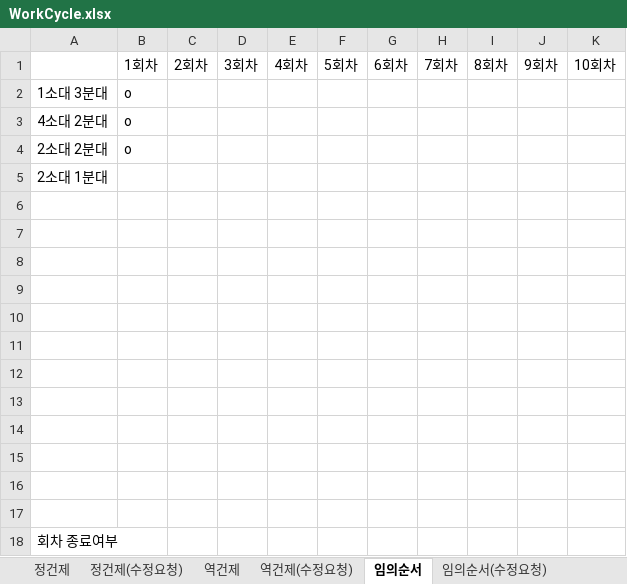
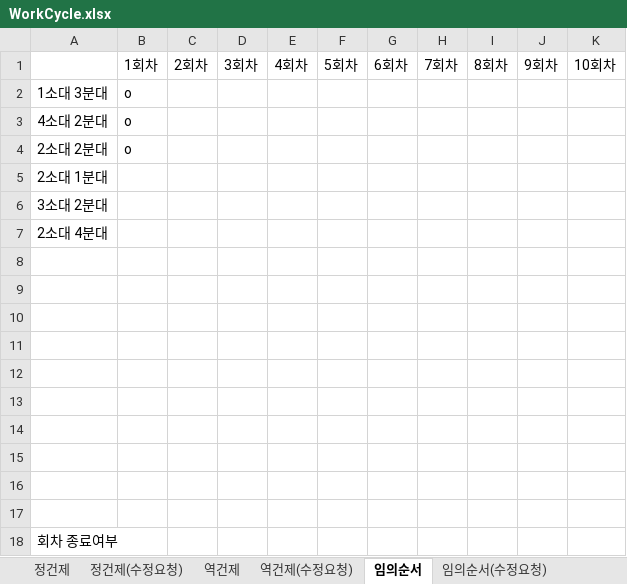
Before and after one commit to usernaaaaame/Final_Project, an Excel workbook: WorkCycle.xlsx, sheet 임의순서, drawn as a sheet; values as stored, in another font and other column widths than the file's, no borders; the diff names each change by its address in the sheet, - before the commit and + after, or states it on an @@ line.

```diff
--- a/WorkCycle.xlsx (sheet 임의순서)
+++ b/WorkCycle.xlsx (sheet 임의순서)
-A6: (empty)
+A6: 3소대 2분대
-A7: (empty)
+A7: 2소대 4분대
```
Also changed, not shown: sheet 임의순서(수정요청), pass.xlsx, 2 other files.
